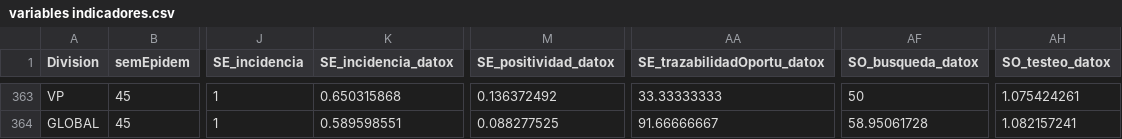
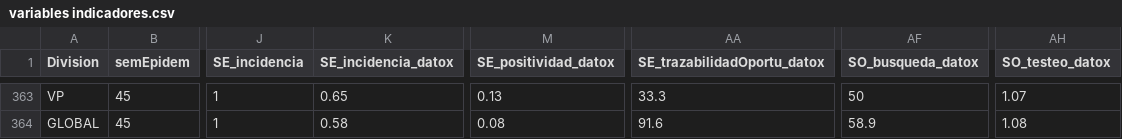
Before and after one commit to NicoBarti/csv_cod, a CSV file: variables indicadores.csv, drawn as a sheet; only a part is shown, gaps mark what is left out; the diff covers the shown part only; the diff names each change by its address in the sheet, - before the commit and + after, or states it on an @@ line.

```diff
--- a/variables indicadores.csv
+++ b/variables indicadores.csv
-K363 (SE_incidencia_datox): 0.650315868
+K363 (SE_incidencia_datox): 0.65
-M363 (SE_positividad_datox): 0.136372492
+M363 (SE_positividad_datox): 0.13
-AA363 (SE_trazabilidadOportu_datox): 33.33333333
+AA363 (SE_trazabilidadOportu_datox): 33.3
-AH363 (SO_testeo_datox): 1.075424261
+AH363 (SO_testeo_datox): 1.07
-K364 (SE_incidencia_datox): 0.589598551
+K364 (SE_incidencia_datox): 0.58
-M364 (SE_positividad_datox): 0.088277525
+M364 (SE_positividad_datox): 0.08
-AA364 (SE_trazabilidadOportu_datox): 91.66666667
+AA364 (SE_trazabilidadOportu_datox): 91.6
-AF364 (SO_busqueda_datox): 58.95061728
+AF364 (SO_busqueda_datox): 58.9
-AH364 (SO_testeo_datox): 1.082157241
+AH364 (SO_testeo_datox): 1.08
```
Also changed, not shown: 32 edited cells elsewhere in this file.
